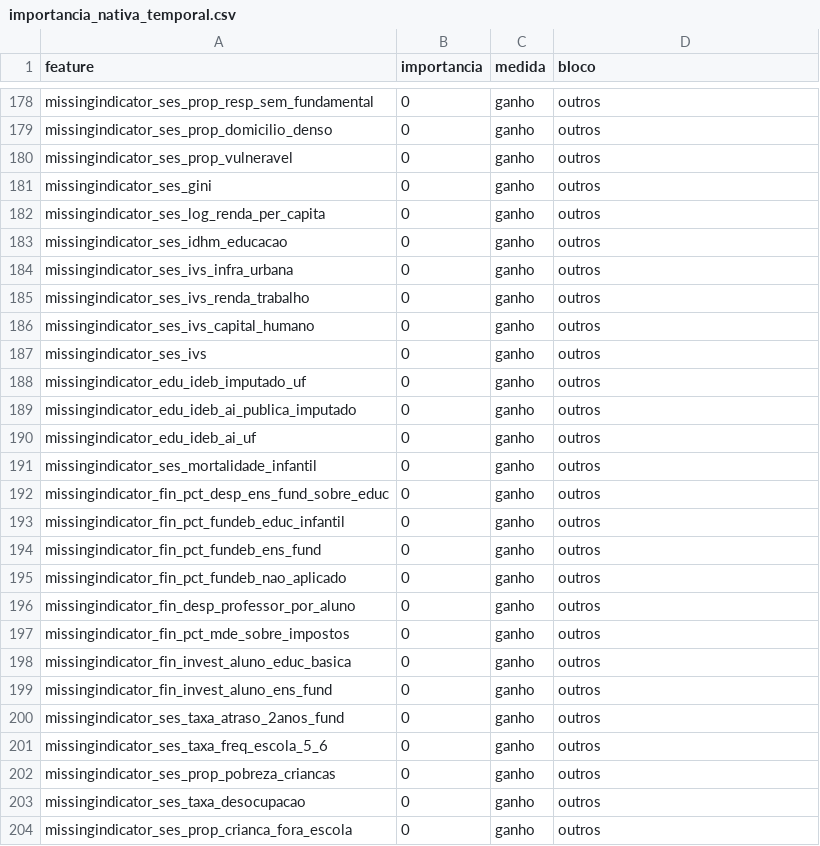
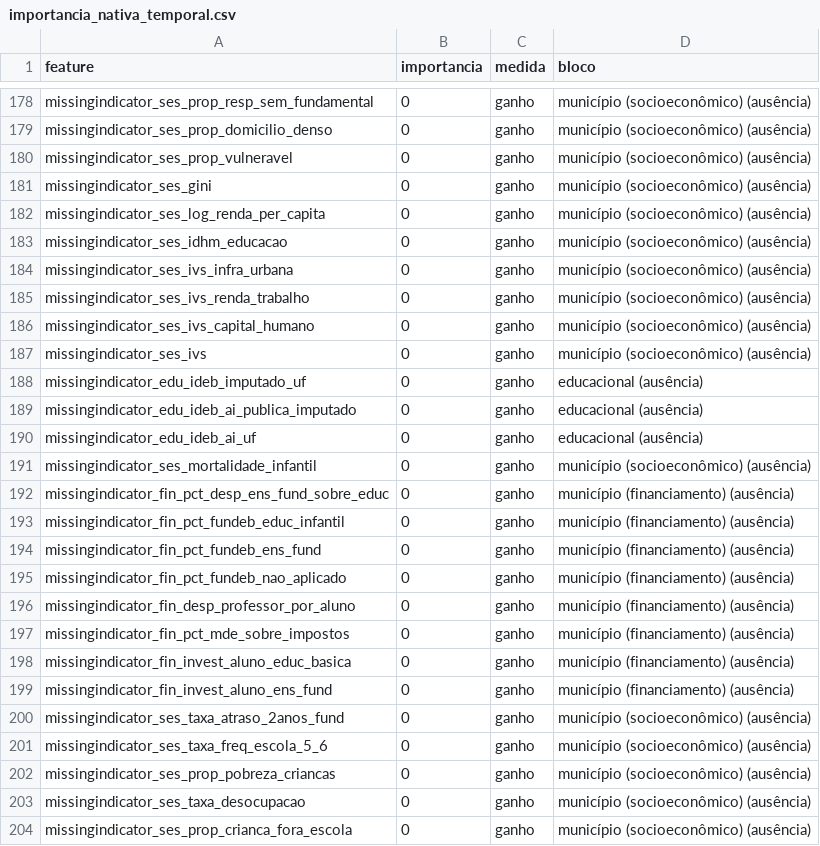
Before and after one commit to renatobortolotto/fiap-tech3, a CSV file: reports/importancia_nativa_temporal.csv, drawn as a sheet; only a part is shown, gaps mark what is left out; the diff covers the shown part only; the diff names each change by its address in the sheet, - before the commit and + after, or states it on an @@ line.

```diff
--- a/reports/importancia_nativa_temporal.csv
+++ b/reports/importancia_nativa_temporal.csv
-D178:D187 (bloco): outros
+D178:D187 (bloco): município (socioeconômico) (ausência)
-D188:D190 (bloco): outros
+D188:D190 (bloco): educacional (ausência)
-D191 (bloco): outros
+D191 (bloco): município (socioeconômico) (ausência)
-D192:D199 (bloco): outros
+D192:D199 (bloco): município (financiamento) (ausência)
-D200:D204 (bloco): outros
+D200:D204 (bloco): município (socioeconômico) (ausência)
```
Also changed, not shown: 49 edited cells elsewhere in this file, reports/importancia_permutacao_temporal.csv, 42 other files.
